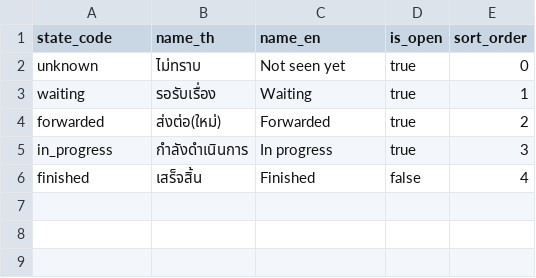
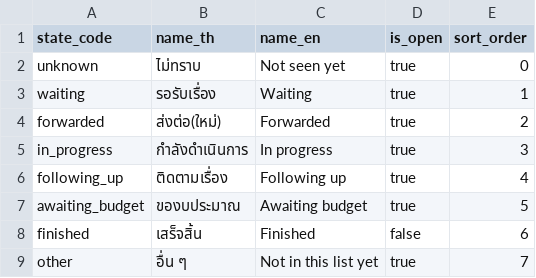
Before and after one commit to tongthong-nnk/bkk-traffy-warehouse, a CSV file: dbt/seeds/ticket_states.csv, drawn as a sheet.

Commit message:
Look states up in a seed and warn on ones it does not list
The first real pull had 356 snapshots in states the hard-coded mapping did not
know, among them ติดตามเรื่อง (following up) and ของบประมาณ (awaiting budget).
The not_null test stopped the build, and fct_ticket's inner join would have
dropped those tickets.

int_ticket_versions now stores the state as the API spells it, and the tables
rebuilt on every run look the code up in the ticket_states seed, so adding a
row there also fixes versions stored before it. Until then such a state counts
as `other`, and a relationships test in staging warns about it.

```diff
--- a/dbt/seeds/ticket_states.csv
+++ b/dbt/seeds/ticket_states.csv
@@ -5,2 +5,5 @@ forwarded,ส่งต่อ(ใหม่),Forwarded,true,2
 in_progress,กำลังดำเนินการ,In progress,true,3
-finished,เสร็จสิ้น,Finished,false,4
+following_up,ติดตามเรื่อง,Following up,true,4
+awaiting_budget,ของบประมาณ,Awaiting budget,true,5
+finished,เสร็จสิ้น,Finished,false,6
+other,อื่น ๆ,Not in this list yet,true,7
```
Also changed, not shown: 6 other files.
